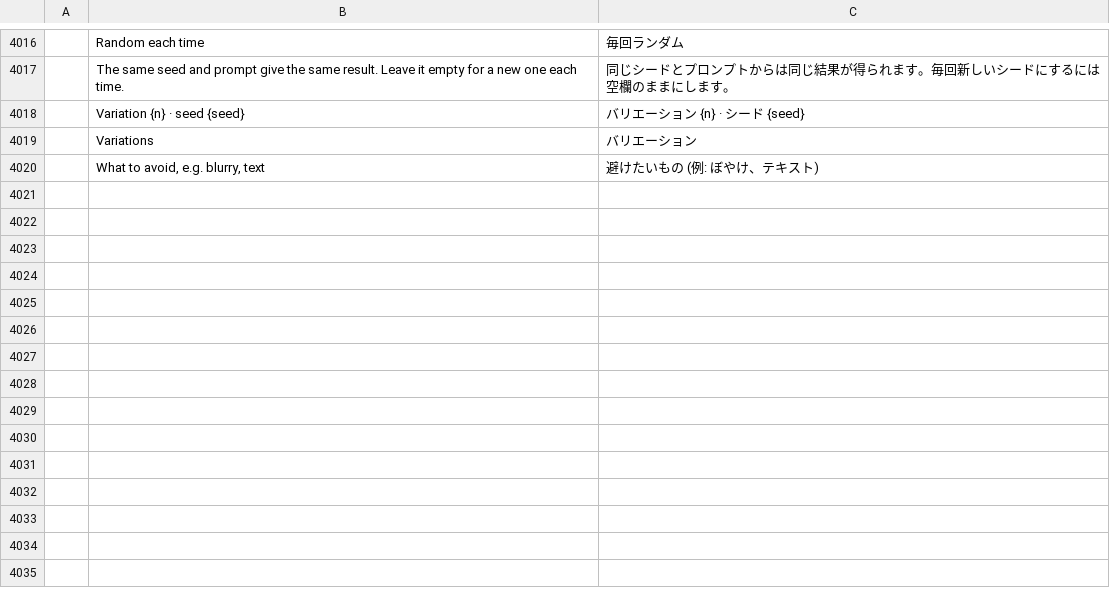
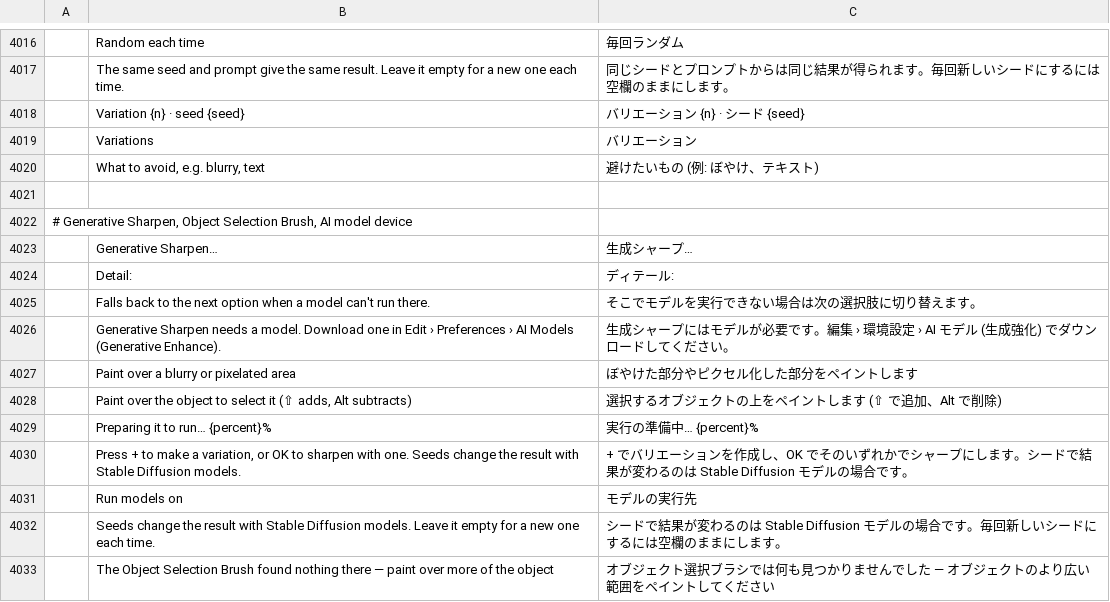
Before and after one commit to fopelka-EOCS/Photo_Craft, a TSV file: crates/ui-egui/src/i18n/ja.tsv, drawn as a sheet; only a part is shown, gaps mark what is left out; the diff names each change by its address in the sheet, - before the commit and + after, or states it on an @@ line.

```diff
--- a/crates/ui-egui/src/i18n/ja.tsv
+++ b/crates/ui-egui/src/i18n/ja.tsv
+row 4021: (empty)
+row 4022: # Generative Sharpen, Object Selection Brush, AI model device
+row 4023:  | Generative Sharpen… | 生成シャープ…
+row 4024:  | Detail: | ディテール:
+row 4025:  | Falls back to the next option when a model can't run there. | そこでモデルを実行できない場合は次の選択肢に切り替えます。
+row 4026:  | Generative Sharpen needs a model. Download one in Edit › Preferences › AI Models (Generative Enhance). | 生成シャープにはモデルが必要です。編集 › 環境設定 › AI モデル (生成強化) でダウンロードしてください。
+row 4027:  | Paint over a blurry or pixelated area | ぼやけた部分やピクセル化した部分をペイントします
+row 4028:  | Paint over the object to select it (⇧ adds, Alt subtracts) | 選択するオブジェクトの上をペイントします (⇧ で追加、Alt で削除)
+row 4029:  | Preparing it to run… {percent}% | 実行の準備中… {percent}%
+row 4030:  | Press + to make a variation, or OK to sharpen with one. Seeds change the result with Stable Diffusion models. | + でバリエーションを作成し、OK でそのいずれかでシャープにします。シードで結果が変わるのは Stable Diffusion モデルの場合です。
+row 4031:  | Run models on | モデルの実行先
+row 4032:  | Seeds change the result with Stable Diffusion models. Leave it empty for a new one each time. | シードで結果が変わるのは Stable Diffusion モデルの場合です。毎回新しいシードにするには空欄のままにします。
+row 4033:  | The Object Selection Brush found nothing there — paint over more of the object | オブジェクト選択ブラシでは何も見つかりませんでした — オブジェクトのより広い範囲をペイントしてください
```
Also changed, not shown: crates/ui-egui/src/i18n/el.tsv, crates/ui-egui/src/i18n/fr.tsv, 17 other files.
